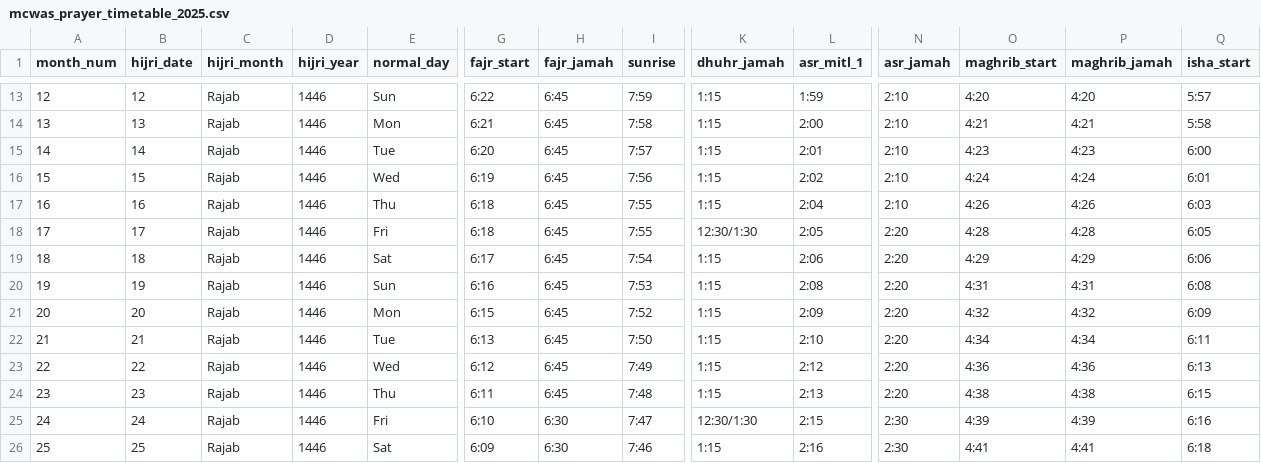
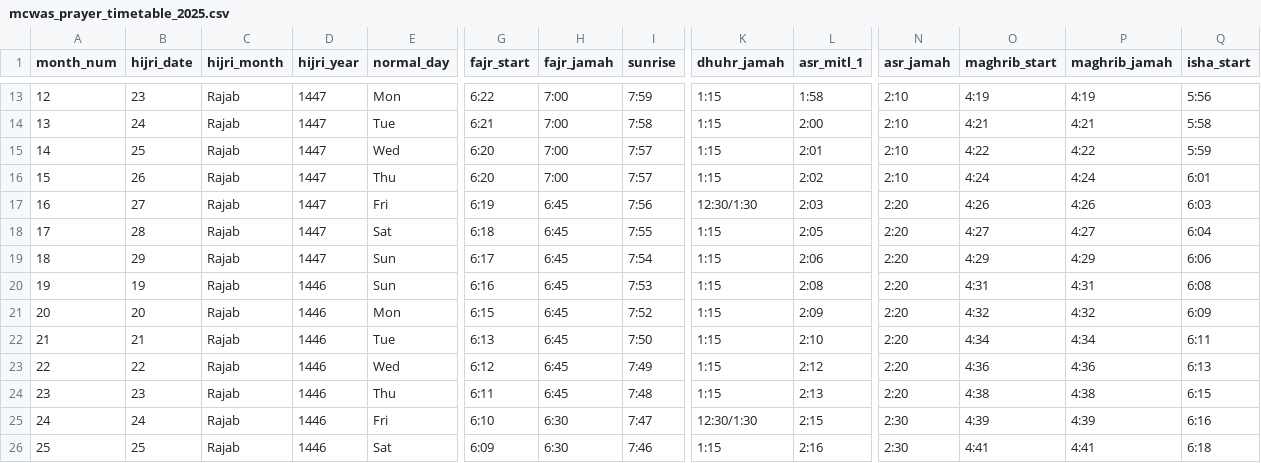
Before and after one commit to chanaws786/tvprayerclock, a CSV file: data/mcwas_prayer_timetable_2025.csv, drawn as a sheet; only a part is shown, gaps mark what is left out; the diff covers the shown part only; the diff names each change by its address in the sheet, - before the commit and + after, or states it on an @@ line.

Commit message:
Read publish csv (#4)
* read publish csv from google sheet

some changes to read from google sheet published csv

* Removing the wrong fileUrl

Removed 2026 and added a single file which has both dates

* Removing unused methods

working the google sheet reloadTable

* adding 2026 local file

added a condition to look for 2025  and 2026 file when no wifi

* refactoring

minor changes

* reverting back some changes

some changes are better with year instead of current and next year

```diff
--- a/data/mcwas_prayer_timetable_2025.csv
+++ b/data/mcwas_prayer_timetable_2025.csv
-B13 (hijri_date): 12
+B13 (hijri_date): 23
-D13:D19 (hijri_year): 1446
+D13:D19 (hijri_year): 1447
-E13 (normal_day): Sun
+E13 (normal_day): Mon
-H13:H16 (fajr_jamah): 6:45
+H13:H16 (fajr_jamah): 7:00
-L13 (asr_mitl_1): 1:59
+L13 (asr_mitl_1): 1:58
-O13 (maghrib_start): 4:20
+O13 (maghrib_start): 4:19
-P13 (maghrib_jamah): 4:20
+P13 (maghrib_jamah): 4:19
-Q13 (isha_start): 5:57
+Q13 (isha_start): 5:56
-B14 (hijri_date): 13
+B14 (hijri_date): 24
-E14 (normal_day): Mon
+E14 (normal_day): Tue
-B15 (hijri_date): 14
+B15 (hijri_date): 25
-E15 (normal_day): Tue
+E15 (normal_day): Wed
-O15 (maghrib_start): 4:23
+O15 (maghrib_start): 4:22
-P15 (maghrib_jamah): 4:23
+P15 (maghrib_jamah): 4:22
-Q15 (isha_start): 6:00
+Q15 (isha_start): 5:59
-B16 (hijri_date): 15
+B16 (hijri_date): 26
-E16 (normal_day): Wed
+E16 (normal_day): Thu
-G16 (fajr_start): 6:19
+G16 (fajr_start): 6:20
-I16 (sunrise): 7:56
+I16 (sunrise): 7:57
-B17 (hijri_date): 16
+B17 (hijri_date): 27
-E17 (normal_day): Thu
+E17 (normal_day): Fri
-G17 (fajr_start): 6:18
+G17 (fajr_start): 6:19
-I17 (sunrise): 7:55
+I17 (sunrise): 7:56
-K17 (dhuhr_jamah): 1:15
+K17 (dhuhr_jamah): 12:30/1:30
-L17 (asr_mitl_1): 2:04
+L17 (asr_mitl_1): 2:03
-N17 (asr_jamah): 2:10
+N17 (asr_jamah): 2:20
-B18 (hijri_date): 17
+B18 (hijri_date): 28
-E18 (normal_day): Fri
+E18 (normal_day): Sat
-K18 (dhuhr_jamah): 12:30/1:30
+K18 (dhuhr_jamah): 1:15
-O18 (maghrib_start): 4:28
+O18 (maghrib_start): 4:27
-P18 (maghrib_jamah): 4:28
+P18 (maghrib_jamah): 4:27
-Q18 (isha_start): 6:05
+Q18 (isha_start): 6:04
-B19 (hijri_date): 18
+B19 (hijri_date): 29
-E19 (normal_day): Sat
+E19 (normal_day): Sun
```
Also changed, not shown: 1 added row, 2 removed rows, 66 edited cells and row numbers in column A elsewhere in this file, 7 other files.
